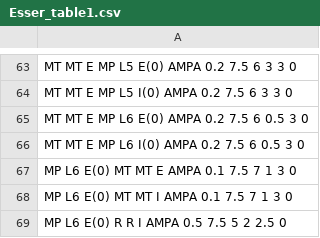
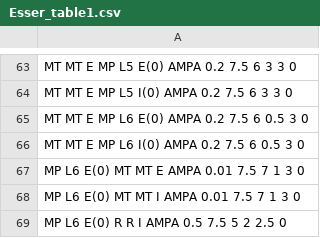
Before and after one commit to MunozatABI/CorticalModel, a CSV file: Esser_table1.csv, drawn as a sheet; only a part is shown, gaps mark what is left out.

```diff
--- a/Esser_table1.csv
+++ b/Esser_table1.csv
@@ -66,4 +66,4 @@ MT MT E MP L6 E(0) AMPA 0.2 7.5 6 0.5 3 0
 MT MT E MP L6 I(0) AMPA 0.2 7.5 6 0.5 3 0
-MP L6 E(0) MT MT E AMPA 0.1 7.5 7 1 3 0
-MP L6 E(0) MT MT I AMPA 0.1 7.5 7 1 3 0
+MP L6 E(0) MT MT E AMPA 0.01 7.5 7 1 3 0
+MP L6 E(0) MT MT I AMPA 0.01 7.5 7 1 3 0
 MP L6 E(0) R R I AMPA 0.5 7.5 5 2 2.5 0
```
Also changed, not shown: 7 other files.
